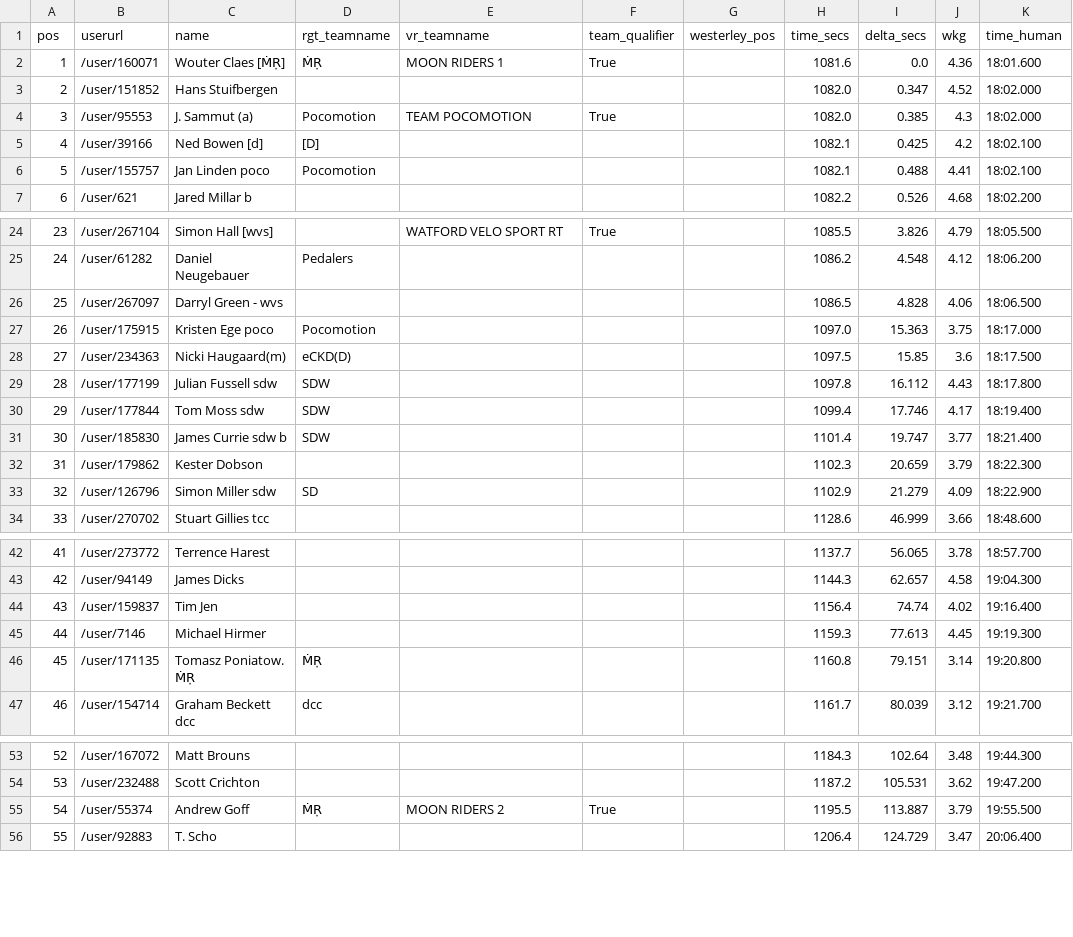
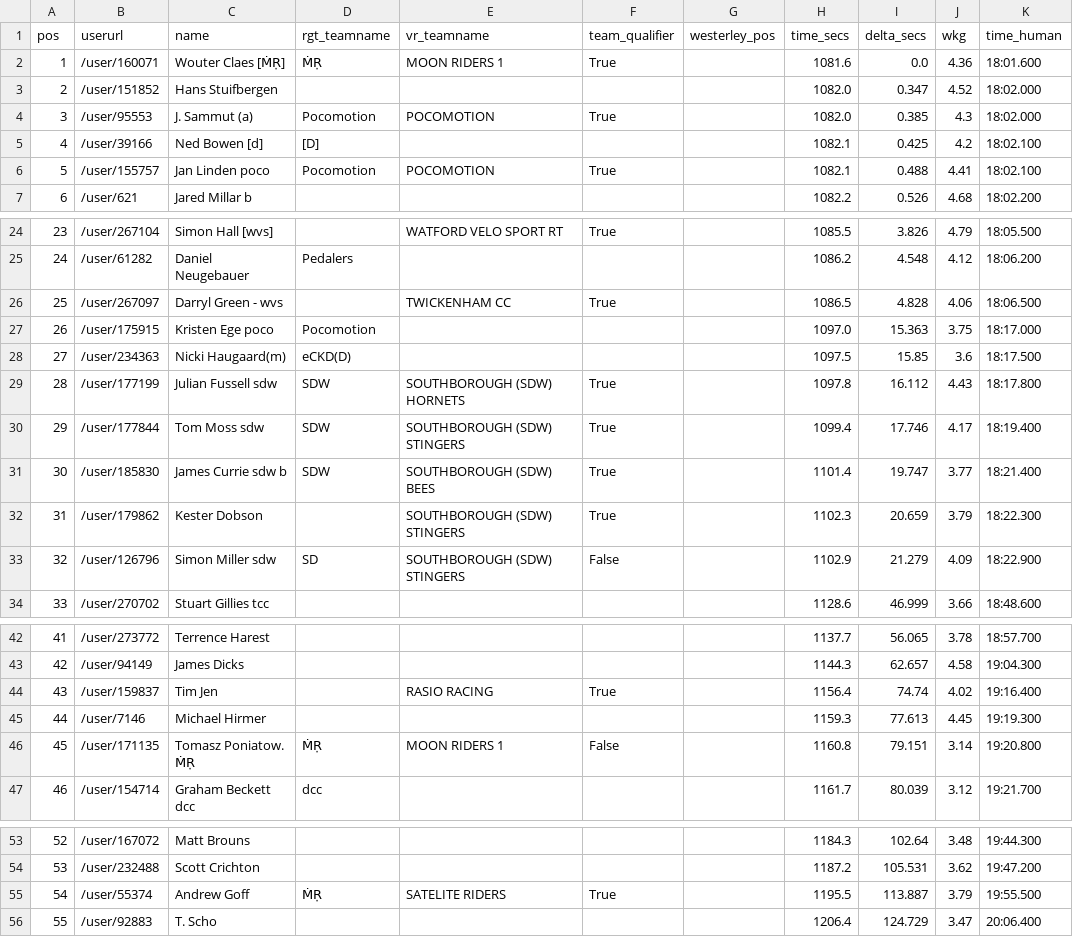
Before and after one commit to bucko909/westerley_rgt_results, a CSV file: out/03_103173.csv, drawn as a sheet; only a part is shown, gaps mark what is left out; the diff covers the shown part only; the diff names each change by its address in the sheet, - before the commit and + after, or states it on an @@ line.

```diff
--- a/out/03_103173.csv
+++ b/out/03_103173.csv
-E4 (vr_teamname): TEAM POCOMOTION
+E4 (vr_teamname): POCOMOTION
-E6 (vr_teamname): (empty)
+E6 (vr_teamname): POCOMOTION
-F6 (team_qualifier): (empty)
+F6 (team_qualifier): True
-E26 (vr_teamname): (empty)
+E26 (vr_teamname): TWICKENHAM CC
-F26 (team_qualifier): (empty)
+F26 (team_qualifier): True
-E29 (vr_teamname): (empty)
+E29 (vr_teamname): SOUTHBOROUGH (SDW) HORNETS
-F29:F32 (team_qualifier): (empty)
+F29:F32 (team_qualifier): True
-E30 (vr_teamname): (empty)
+E30 (vr_teamname): SOUTHBOROUGH (SDW) STINGERS
-E31 (vr_teamname): (empty)
+E31 (vr_teamname): SOUTHBOROUGH (SDW) BEES
-E32:E33 (vr_teamname): (empty)
+E32:E33 (vr_teamname): SOUTHBOROUGH (SDW) STINGERS
-F33 (team_qualifier): (empty)
+F33 (team_qualifier): False
-E44 (vr_teamname): (empty)
+E44 (vr_teamname): RASIO RACING
-F44 (team_qualifier): (empty)
+F44 (team_qualifier): True
-E46 (vr_teamname): (empty)
+E46 (vr_teamname): MOON RIDERS 1
-F46 (team_qualifier): (empty)
+F46 (team_qualifier): False
-E55 (vr_teamname): MOON RIDERS 2
+E55 (vr_teamname): SATELITE RIDERS
```
Also changed, not shown: 1 edited cell elsewhere in this file, data/teams.csv, out/01_103168.csv, 17 other files.
